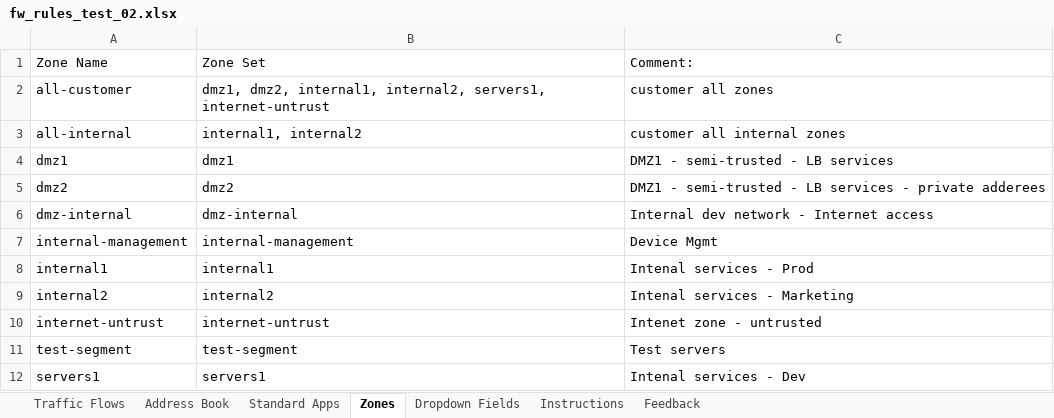
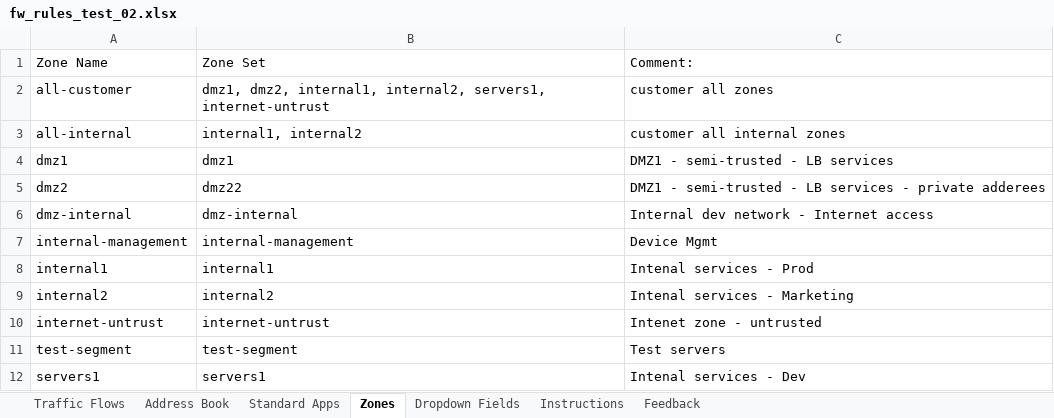
Before and after one commit to supro200/fw-rule-manager, an Excel workbook: fw_rules_test_02.xlsx, sheet Zones, drawn as a sheet; values as stored, in another font and other column widths than the file's, no borders; table styles not drawn; the diff names each change by its address in the sheet, - before the commit and + after, or states it on an @@ line.

Commit message:
fix to connect to juniper fw

```diff
--- a/fw_rules_test_02.xlsx (sheet Zones)
+++ b/fw_rules_test_02.xlsx (sheet Zones)
-B5: dmz2
+B5: dmz22
```
